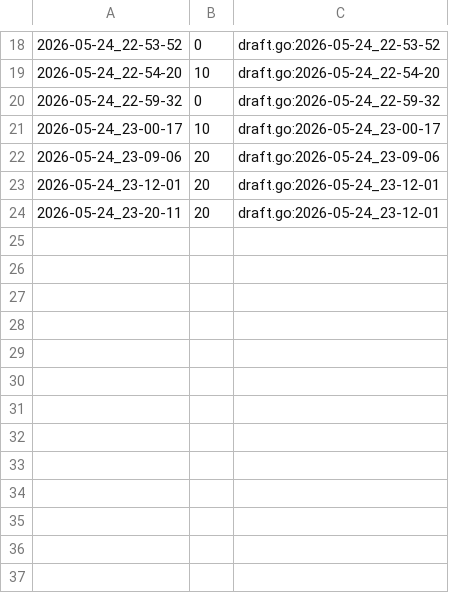
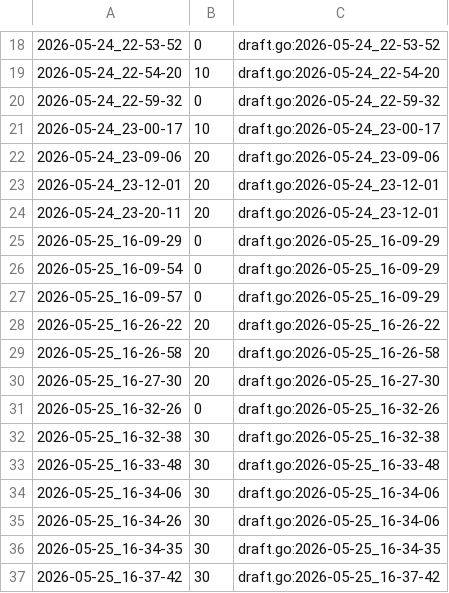
Before and after one commit to qxcode-course/ed-ter-bloco-a-Temporary95Name, a CSV file: .tko/track/ed@vetbuild/track.csv, drawn as a sheet; only a part is shown, gaps mark what is left out.

```diff
--- a/.tko/track/ed@vetbuild/track.csv
+++ b/.tko/track/ed@vetbuild/track.csv
@@ -24 +24,14 @@
 2026-05-24_23-20-11,20,draft.go:2026-05-24_23-12-01
+2026-05-25_16-09-29,0,draft.go:2026-05-25_16-09-29
+2026-05-25_16-09-54,0,draft.go:2026-05-25_16-09-29
+2026-05-25_16-09-57,0,draft.go:2026-05-25_16-09-29
+2026-05-25_16-26-22,20,draft.go:2026-05-25_16-26-22
+2026-05-25_16-26-58,20,draft.go:2026-05-25_16-26-58
+2026-05-25_16-27-30,20,draft.go:2026-05-25_16-27-30
+2026-05-25_16-32-26,0,draft.go:2026-05-25_16-32-26
+2026-05-25_16-32-38,30,draft.go:2026-05-25_16-32-38
+2026-05-25_16-33-48,30,draft.go:2026-05-25_16-33-48
+2026-05-25_16-34-06,30,draft.go:2026-05-25_16-34-06
+2026-05-25_16-34-26,30,draft.go:2026-05-25_16-34-06
+2026-05-25_16-34-35,30,draft.go:2026-05-25_16-34-35
+2026-05-25_16-37-42,30,draft.go:2026-05-25_16-37-42
```
Also changed, not shown: 4 other files.
